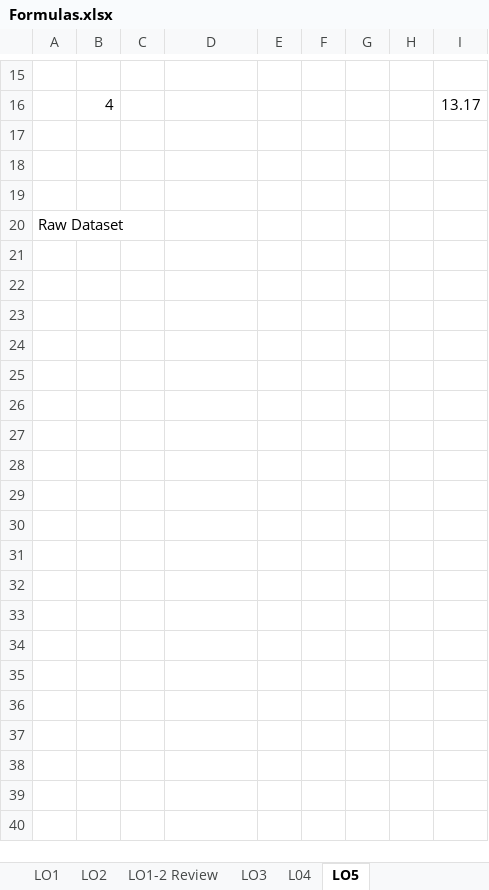
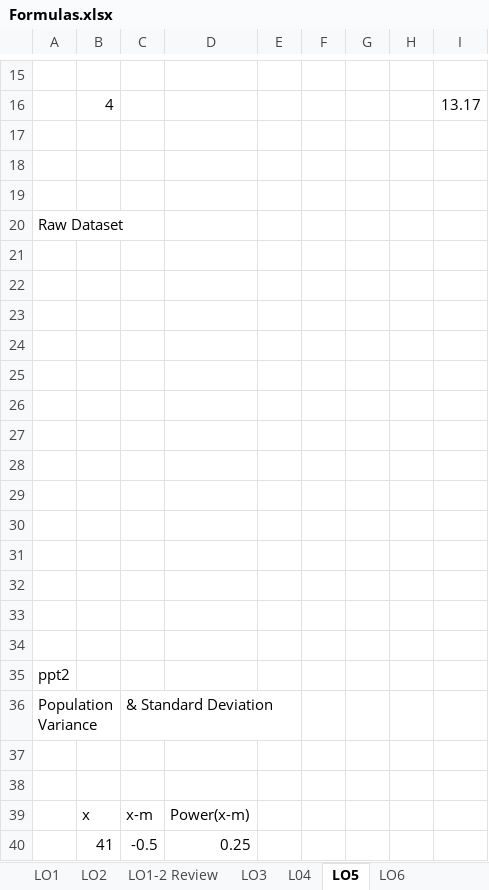
Before and after one commit to Joseph-Tai-Nguyen/SaskPolytech-AIDA-2425, an Excel workbook: Fall-Semester/ANLT600/Formulas.xlsx, sheet LO5, drawn as a sheet; only a part is shown, gaps mark what is left out; values as stored, in another font and other column widths than the file's, no borders; charts and pictures not drawn; the diff covers the shown part only; the diff names each change by its address in the sheet, - before the commit and + after, or states it on an @@ line.

```diff
--- a/Fall-Semester/ANLT600/Formulas.xlsx (sheet LO5)
+++ b/Fall-Semester/ANLT600/Formulas.xlsx (sheet LO5)
+sheet tab: LO6
+row 21: (empty)
+row 22: (empty)
+row 23: (empty)
+row 24: (empty)
+row 25: (empty)
+row 26: (empty)
+row 27: (empty)
+row 28: (empty)
+row 29: (empty)
+row 30: (empty)
+row 31: (empty)
+row 32: (empty)
+row 33: (empty)
+row 34: (empty)
+row 35: ppt2
+row 36: Population Variance |  | & Standard Deviation
+row 37: (empty)
+row 38: (empty)
+row 39:  | x | x-m | Power(x-m)
+row 40:  | 41 | -0.5 | 0.25
```
Also changed, not shown: 17 added rows elsewhere in this sheet, charts or pictures, 20 other files.
